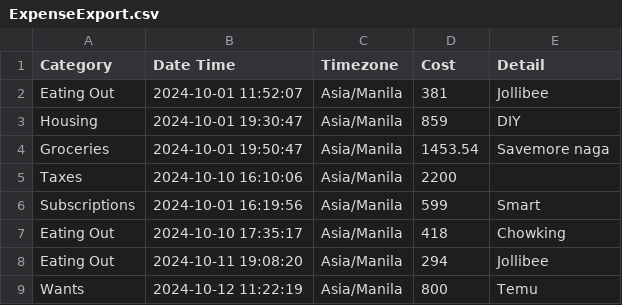
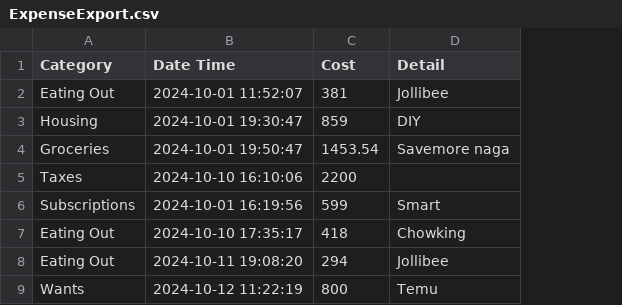
Before and after one commit to abegail/expense-viewer-streamlit, a CSV file: ExpenseExport.csv, drawn as a sheet; only a part is shown; the diff names each change by its address in the sheet, - before the commit and + after, or states it on an @@ line.

```diff
--- a/ExpenseExport.csv
+++ b/ExpenseExport.csv
-column C (Timezone), rows 2-9: all Asia/Manila
```
Also changed, not shown: 1 other file.
